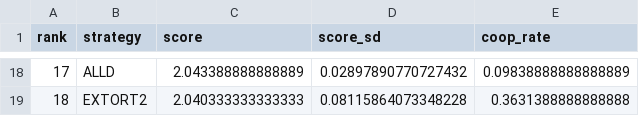
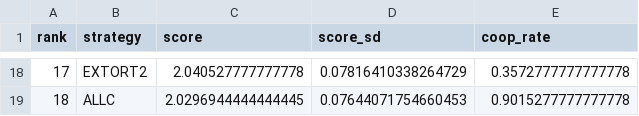
Before and after one commit to philipbergman6-glitch/pdlab, a CSV file: results/leaderboard_eps0.1.csv, drawn as a sheet; only a part is shown, gaps mark what is left out; the diff covers the shown part only.

```diff
--- a/results/leaderboard_eps0.1.csv
+++ b/results/leaderboard_eps0.1.csv
@@ -18,2 +18,2 @@ rank,strategy,score,score_sd,coop_rate
-17,ALLD,2.043388888888889,0.02897890770727432,0.09838888888888889
-18,EXTORT2,2.040333333333333,0.08115864073348228,0.3631388888888888
+17,EXTORT2,2.040527777777778,0.07816410338264729,0.3572777777777778
+18,ALLC,2.0296944444444445,0.07644071754660453,0.9015277777777778
```
Also changed, not shown: 63 edited cells elsewhere in this file, results/leaderboard_eps0.01.csv, results/leaderboard_eps0.05.csv, 48 other files.
